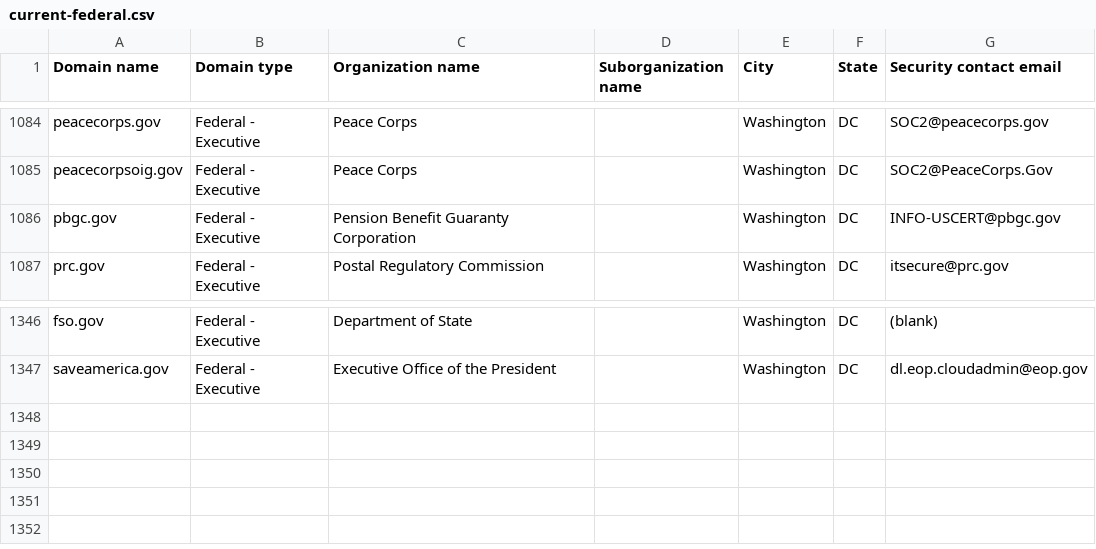
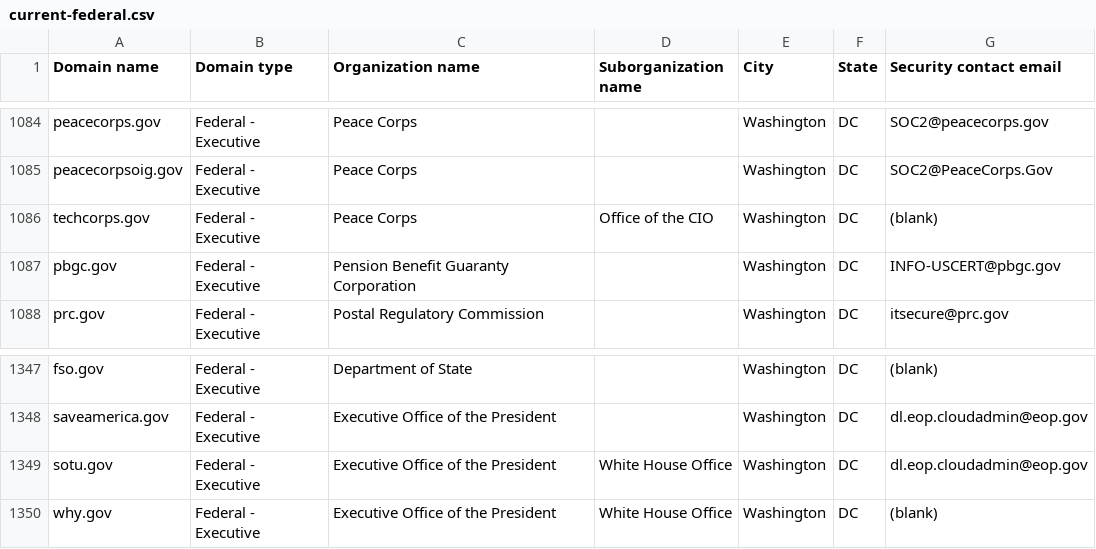
Before and after one commit to LadyPhoeynix/dotgov-data, a CSV file: current-federal.csv, drawn as a sheet; only a part is shown, gaps mark what is left out.

Commit message:
Flat: latest data (2026-02-21T06:56:27.577Z) {   "date": "2026-02-21T06:56:27.577Z",   "files": [     {       "name": "current-federal.csv",       "deltaBytes": 314,       "source": "https://manage.get.gov/api/v1/get-report/current-federal"     },     {       "name": "current-full.csv",       "deltaBytes": 862,       "source": "https://manage.get.gov/api/v1/get-report/current-full"     }   ] }

```diff
--- a/current-federal.csv
+++ b/current-federal.csv
@@ -1085,2 +1085,3 @@ peacecorps.gov,Federal - Executive,Peace Corps,,Washington,DC,SOC2@peacecorps.go
 peacecorpsoig.gov,Federal - Executive,Peace Corps,,Washington,DC,SOC2@PeaceCorps.Gov
+techcorps.gov,Federal - Executive,Peace Corps,Office of the CIO,Washington,DC,(blank)
 pbgc.gov,Federal - Executive,Pension Benefit Guaranty Corporation,,Washington,DC,INFO-USCERT@pbgc.gov
@@ -1347 +1348,3 @@ fso.gov,Federal - Executive,Department of State,,Washington,DC,(blank)
 saveamerica.gov,Federal - Executive,Executive Office of the President,,Washington,DC,dl.eop.cloudadmin@eop.gov
+sotu.gov,Federal - Executive,Executive Office of the President,White House Office,Washington,DC,dl.eop.cloudadmin@eop.gov
+why.gov,Federal - Executive,Executive Office of the President,White House Office,Washington,DC,(blank)
```
Also changed, not shown: 1 other file.
